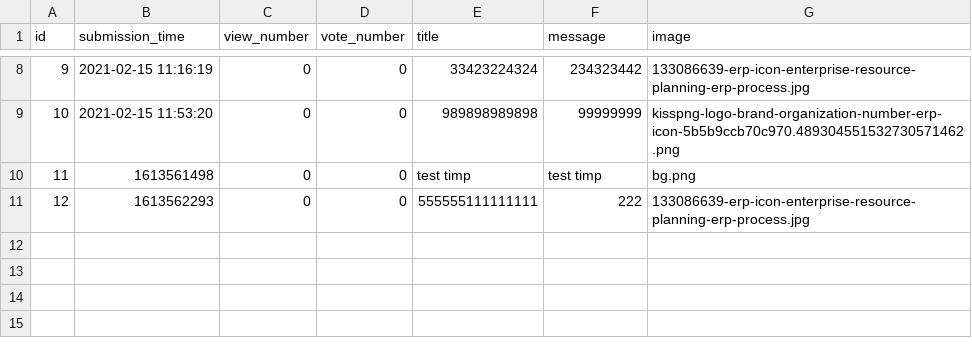
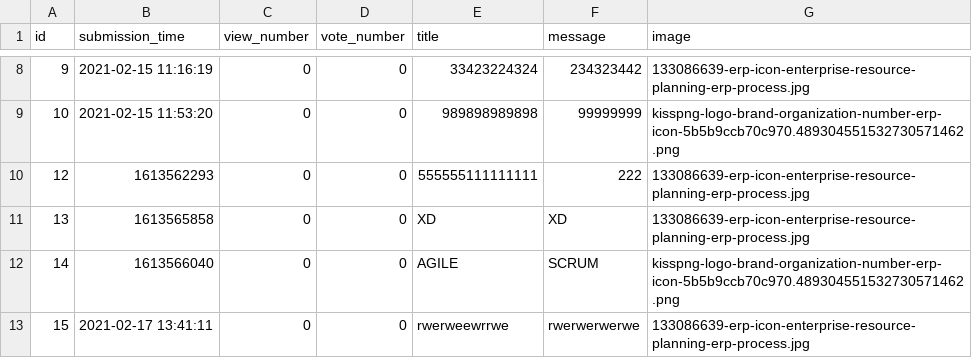
Before and after one commit to CozminM/Ask_Mate, a CSV file: sample_data/question.csv, drawn as a sheet; only a part is shown, gaps mark what is left out; removed rows and columns are numbered as before the commit, all else as after; the diff names each change by its address in the sheet, - before the commit and + after, or states it on an @@ line.

Commit message:
Fixed time converter function

```diff
--- a/sample_data/question.csv
+++ b/sample_data/question.csv
-row 10: 11 | 1613561498 | 0 | 0 | test timp | test timp | bg.png
+row 11: 13 | 1613565858 | 0 | 0 | XD | XD | 133086639-erp-icon-enterprise-resource-planning-erp-process.jpg
+row 12: 14 | 1613566040 | 0 | 0 | AGILE | SCRUM | kisspng-logo-brand-organization-number-erp-icon-5b5b9ccb70c970.489304551532730571462.png
+row 13: 15 | 2021-02-17 13:41:11 | 0 | 0 | rwerweewrrwe | rwerwerwerwe | 133086639-erp-icon-enterprise-resource-planning-erp-process.jpg
```
Also changed, not shown: 7 other files.
